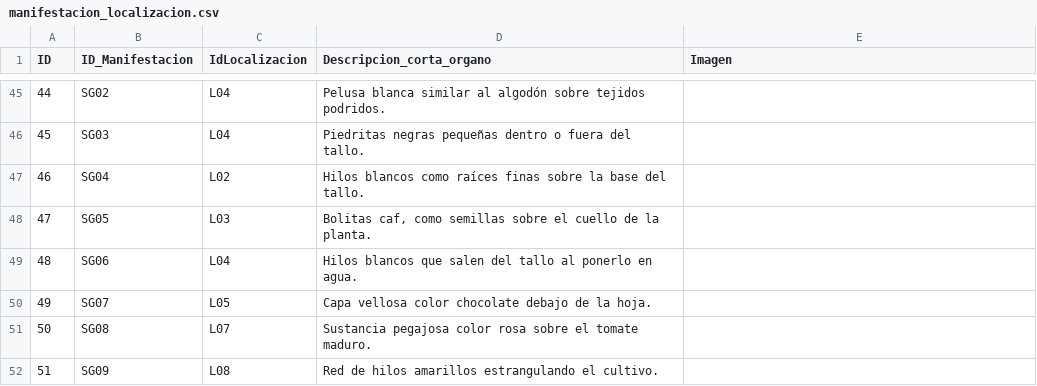
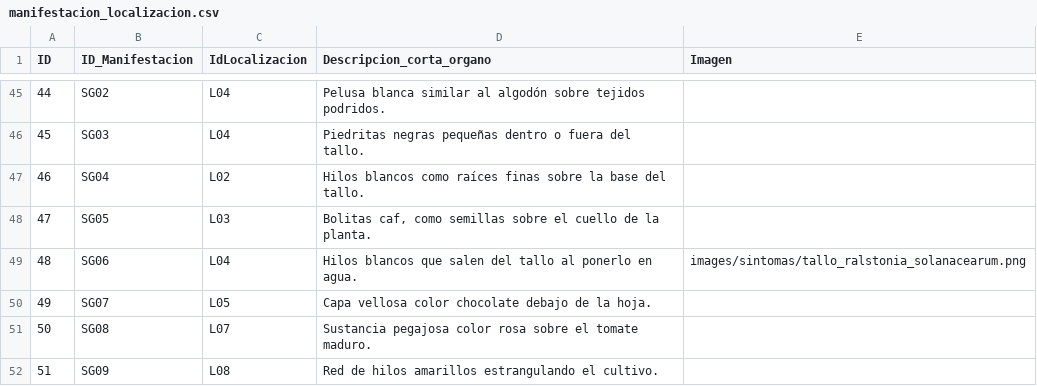
Before and after one commit to intaaersanpedrodejujuy/new_diagnostico_08062026, a CSV file: data/manifestacion_localizacion.csv, drawn as a sheet; only a part is shown, gaps mark what is left out.

Commit message:
Update manifestacion_localizacion.csv

```diff
--- a/data/manifestacion_localizacion.csv
+++ b/data/manifestacion_localizacion.csv
@@ -48,3 +48,3 @@ ID;ID_Manifestacion;IdLocalizacion;Descripcion_corta_organo;Imagen
 47;SG05;L03;Bolitas caf‚ como semillas sobre el cuello de la planta.;
-48;SG06;L04;Hilos blancos que salen del tallo al ponerlo en agua.;
+48;SG06;L04;Hilos blancos que salen del tallo al ponerlo en agua.;images/sintomas/tallo_ralstonia_solanacearum.png
 49;SG07;L05;Capa vellosa color chocolate debajo de la hoja.;
```
